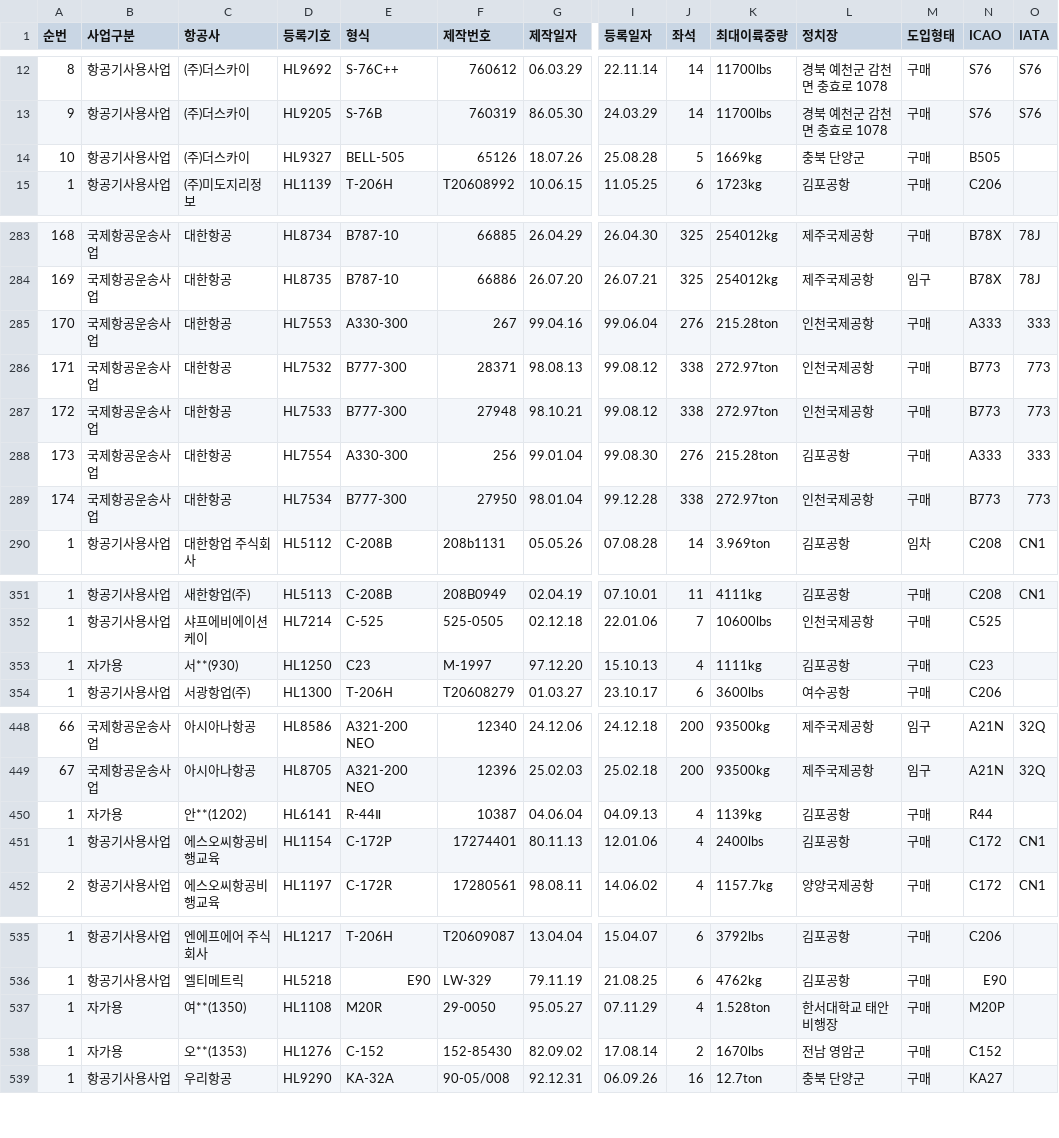
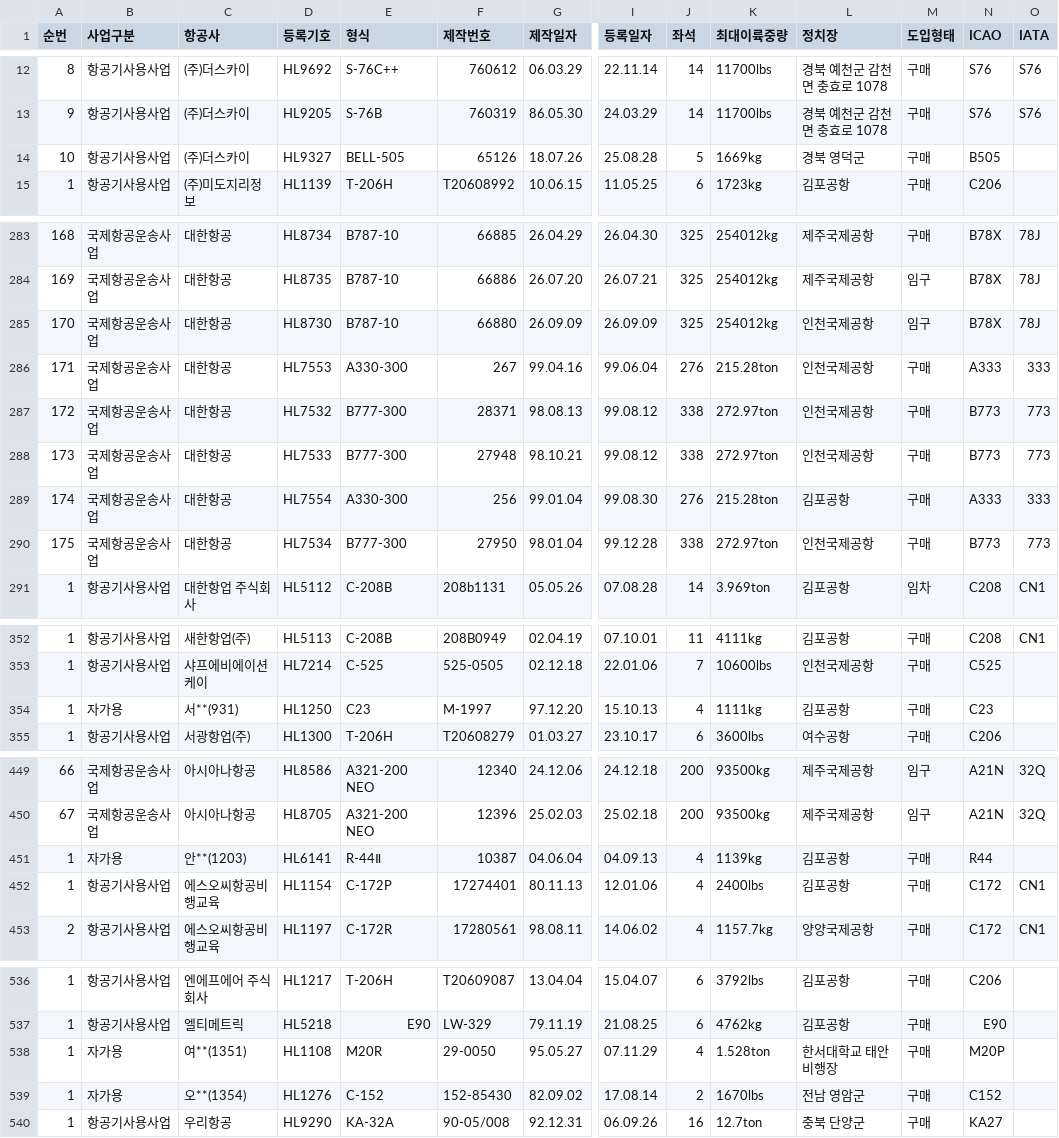
Before and after one commit to haanjhp/aircraft-data, a CSV file: reg_type.csv, drawn as a sheet; only a part is shown, gaps mark what is left out; addresses are those after the commit; rows hold the shown columns only; the diff covers the shown part only; the diff names each change by its address in the sheet, - before the commit and + after, or states it on an @@ line.

```diff
--- a/reg_type.csv
+++ b/reg_type.csv
-L14 (정치장): 충북 단양군
+L14 (정치장): 경북 영덕군
+row 285: 170 | 국제항공운송사업 | 대한항공 | HL8730 | B787-10 | 66880 | 26.09.09 | 26.09.09 | 325 | 254012kg | 인천국제공항 | 임구 | B78X | 78J
-A286 (순번): 170
+A286 (순번): 171
-A287 (순번): 171
+A287 (순번): 172
-A288 (순번): 172
+A288 (순번): 173
-A289 (순번): 173
+A289 (순번): 174
-A290 (순번): 174
+A290 (순번): 175
-C354 (항공사): 서**(930)
+C354 (항공사): 서**(931)
-C451 (항공사): 안**(1202)
+C451 (항공사): 안**(1203)
-C538 (항공사): 여**(1350)
+C538 (항공사): 여**(1351)
-C539 (항공사): 오**(1353)
+C539 (항공사): 오**(1354)
```
Also changed, not shown: 3 edited cells elsewhere in this file, 1 other file.
